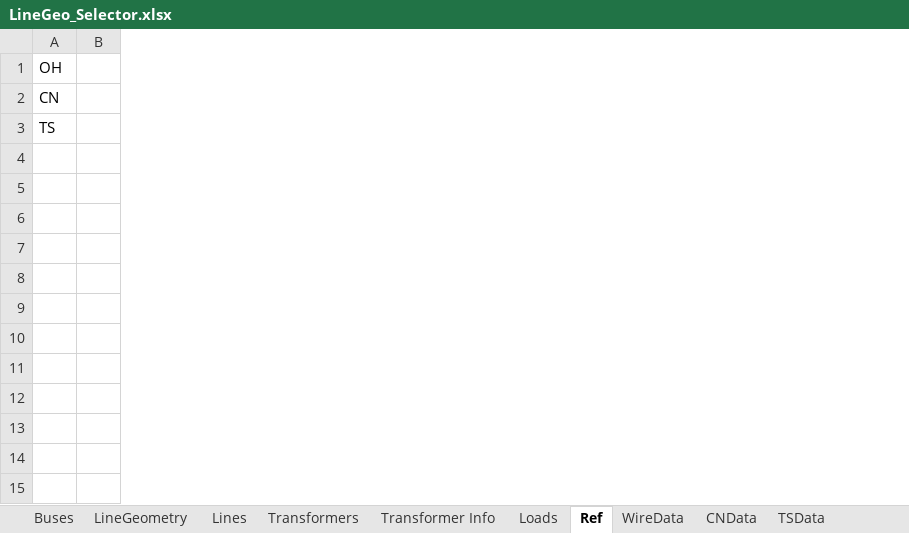
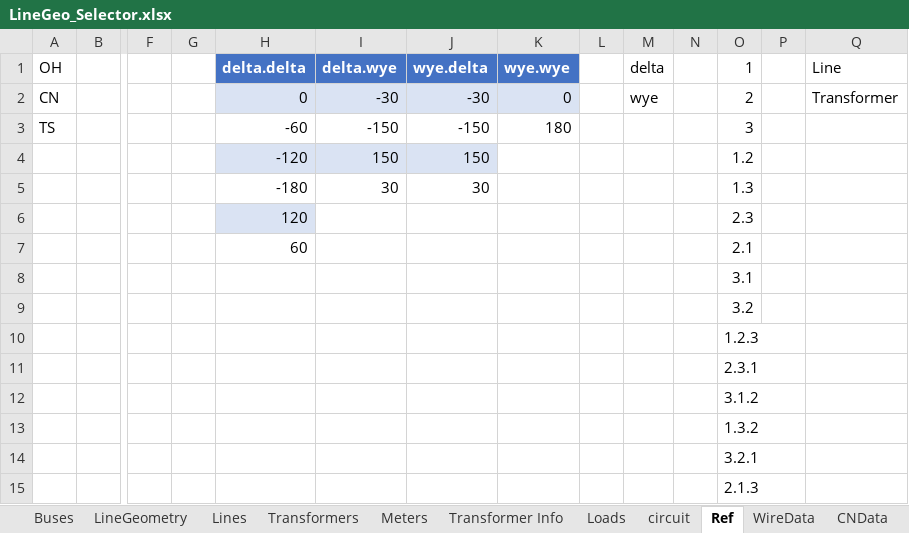
Before and after one commit to spenceregan/ECEN5437-Proj1, an Excel workbook: network-data/LineGeo_Selector.xlsx, sheet Ref, drawn as a sheet; only a part is shown, gaps mark what is left out; values as stored, in another font and other column widths than the file's, no borders; table styles not drawn; rows hold the shown columns only; the diff names each change by its address in the sheet, - before the commit and + after, or states it on an @@ line.

```diff
--- a/network-data/LineGeo_Selector.xlsx (sheet Ref)
+++ b/network-data/LineGeo_Selector.xlsx (sheet Ref)
+sheet tab: Meters
+sheet tab: circuit
+column F, empty
+column G, empty
+column H (delta.delta), rows 2-7: 0 | -60 | -120 | -180 | 120 | 60
+column I (delta.wye), rows 2-5: -30 | -150 | 150 | 30
+column J (wye.delta), rows 2-5: -30 | -150 | 150 | 30
+column K (wye.wye), rows 2-3: 0 | 180
+column L, empty
+column M (delta), row 2: wye
+column N, empty
+column O (1), rows 2-7: 2 | 3 | 1.2 | 1.3 | 2.3 | 2.1
+column P, empty
+column Q (Line), row 2: Transformer
+row 8:  |  |  |  |  |  |  |  |  |  |  | 3.1
+row 9:  |  |  |  |  |  |  |  |  |  |  | 3.2
+row 10:  |  |  |  |  |  |  |  |  |  |  | 1.2.3
+row 11:  |  |  |  |  |  |  |  |  |  |  | 2.3.1
+row 12:  |  |  |  |  |  |  |  |  |  |  | 3.1.2
+row 13:  |  |  |  |  |  |  |  |  |  |  | 1.3.2
+row 14:  |  |  |  |  |  |  |  |  |  |  | 3.2.1
+row 15:  |  |  |  |  |  |  |  |  |  |  | 2.1.3
```
Also changed, not shown: sheet Transformers, sheet Transformer Info, sheet LineGeometry, sheet Lines, sheet Loads, formulas that keep their value, 8 other files.
